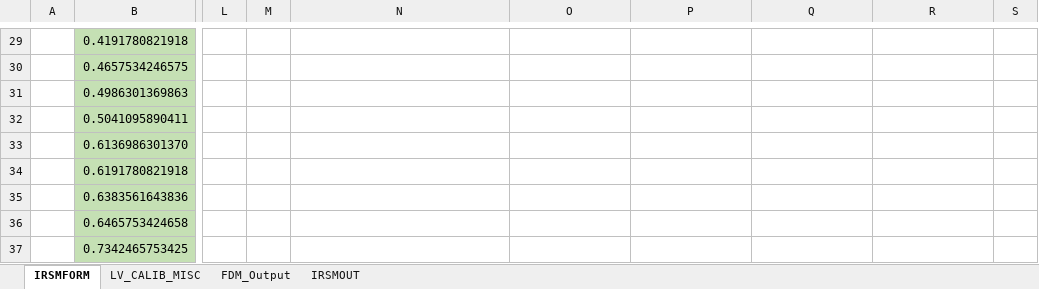
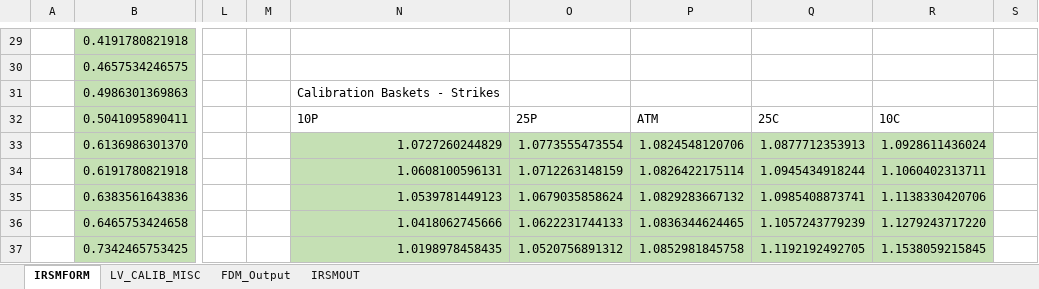
Before and after one commit to cycbill/Local-Vol-Calibration, an Excel workbook: source/LocVol Parameters.xlsx, sheet IRSMFORM, drawn as a sheet; only a part is shown, gaps mark what is left out; values as stored, in another font and other column widths than the file's, no borders; the diff covers the shown part only; the diff names each change by its address in the sheet, - before the commit and + after, or states it on an @@ line.

```diff
--- a/source/LocVol Parameters.xlsx (sheet IRSMFORM)
+++ b/source/LocVol Parameters.xlsx (sheet IRSMFORM)
-N31: (empty)
+N31: Calibration Baskets - Strikes
-N32: (empty)
+N32: 10P
-O32: (empty)
+O32: 25P
-P32: (empty)
+P32: ATM
-Q32: (empty)
+Q32: 25C
-R32: (empty)
+R32: 10C
-N33: (empty)
+N33: 1.0727260244829
-N33:R37 fill: none
+N33:R37 fill: #C5E0B4
-O33: (empty)
+O33: 1.0773555473554
-P33: (empty)
+P33: 1.0824548120706
-Q33: (empty)
+Q33: 1.0877712353913
-R33: (empty)
+R33: 1.0928611436024
-N34: (empty)
+N34: 1.0608100596131
-O34: (empty)
+O34: 1.0712263148159
-P34: (empty)
+P34: 1.0826422175114
-Q34: (empty)
+Q34: 1.0945434918244
-R34: (empty)
+R34: 1.1060402313711
-N35: (empty)
+N35: 1.0539781449123
-O35: (empty)
+O35: 1.0679035858624
-P35: (empty)
+P35: 1.0829283667132
-Q35: (empty)
+Q35: 1.0985408873741
-R35: (empty)
+R35: 1.1138330420706
-N36: (empty)
+N36: 1.0418062745666
-O36: (empty)
+O36: 1.0622231744133
-P36: (empty)
+P36: 1.0836344624465
-Q36: (empty)
+Q36: 1.1057243779239
-R36: (empty)
+R36: 1.1279243717220
-N37: (empty)
+N37: 1.0198978458435
-O37: (empty)
+O37: 1.0520756891312
-P37: (empty)
+P37: 1.0852981845758
-Q37: (empty)
+Q37: 1.1192192492705
-R37: (empty)
+R37: 1.1538059215845
```
Also changed, not shown: 45 edited cells and cell formats elsewhere in this sheet, output/strike grid & maturity grid recon.xlsx, 4 other files.
